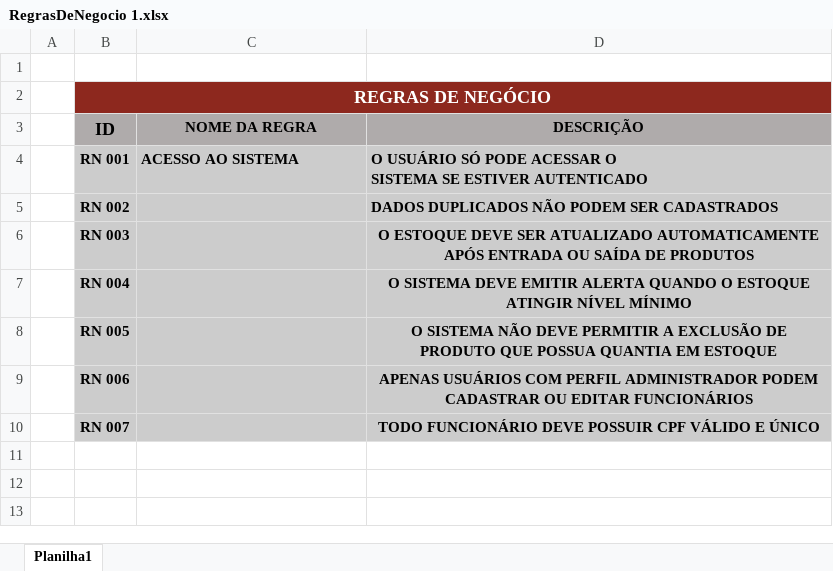
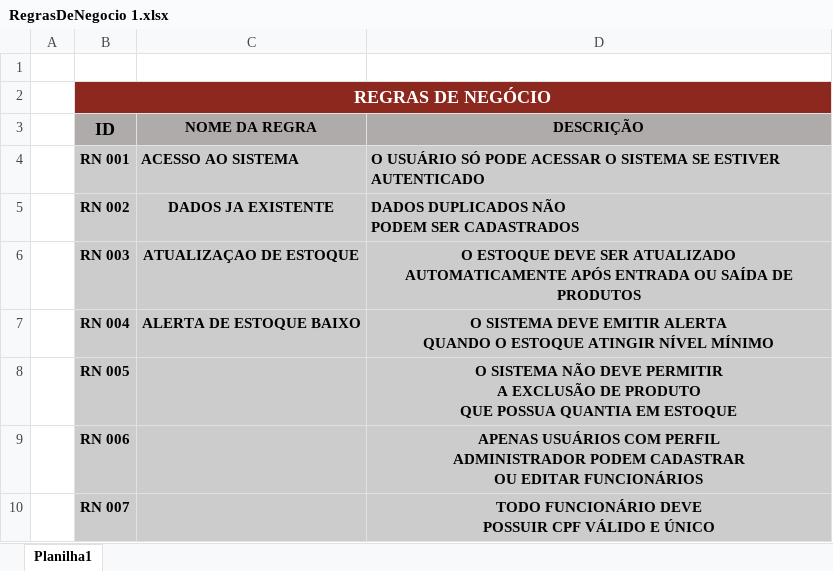
Before and after one commit to Paulo19cx/AgroFlux2026, an Excel workbook: Arquivos-Escopo/RegrasDeNegocio 1.xlsx, sheet Planilha1, drawn as a sheet; values as stored, in another font and other column widths than the file's, no borders; ↵ is a line break in a cell; the diff names each change by its address in the sheet, - before the commit and + after, or states it on an @@ line.

Commit message:
Doc: revisei a regra de negocios

```diff
--- a/Arquivos-Escopo/RegrasDeNegocio 1.xlsx (sheet Planilha1)
+++ b/Arquivos-Escopo/RegrasDeNegocio 1.xlsx (sheet Planilha1)
-D4 (DESCRIÇÃO): …ESTIVER AUTENTICADO
+D4 (DESCRIÇÃO): …ESTIVER AUTENTICADO
-C5 (NOME DA REGRA): (empty)
+C5 (NOME DA REGRA): DADOS JA EXISTENTE
-D5 (DESCRIÇÃO): DADOS DUPLICADOS NÃO PODEM SER CADASTRADOS
+D5 (DESCRIÇÃO): DADOS DUPLICADOS NÃO ↵ PODEM SER CADASTRADOS
-C6 (NOME DA REGRA): (empty)
+C6 (NOME DA REGRA): ATUALIZAÇAO DE ESTOQUE
-D6 (DESCRIÇÃO): …DE PRODUTOS
+D6 (DESCRIÇÃO): …DE PRODUTOS
-C7 (NOME DA REGRA): (empty)
+C7 (NOME DA REGRA): ALERTA DE ESTOQUE BAIXO
-D7 (DESCRIÇÃO): …NÍVEL MÍNIMO
+D7 (DESCRIÇÃO): …NÍVEL MÍNIMO
-D8 (DESCRIÇÃO): …EM ESTOQUE
+D8 (DESCRIÇÃO): …EM ESTOQUE
-D9 (DESCRIÇÃO): …EDITAR FUNCIONÁRIOS
+D9 (DESCRIÇÃO): …EDITAR FUNCIONÁRIOS
-D10 (DESCRIÇÃO): …E ÚNICO
+D10 (DESCRIÇÃO): …E ÚNICO
```
